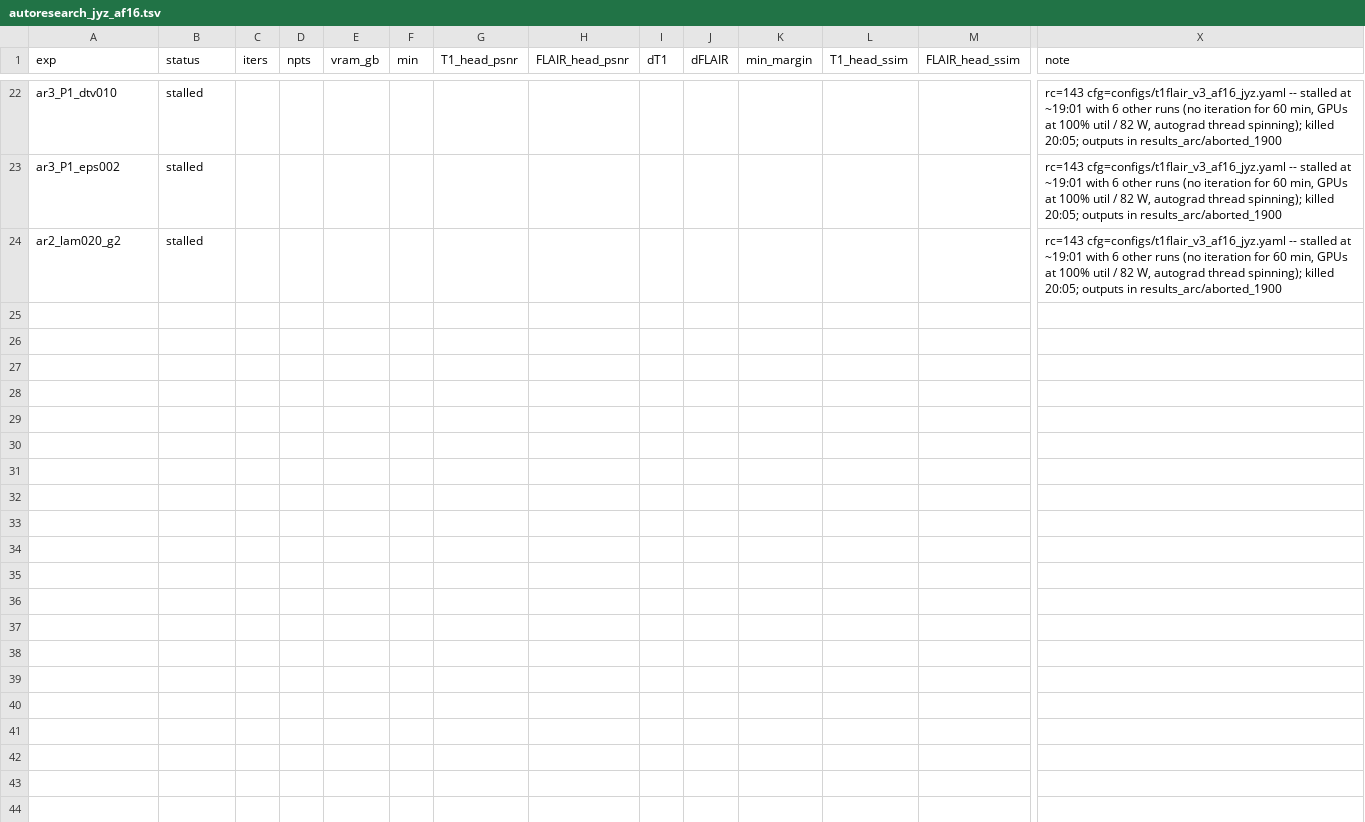
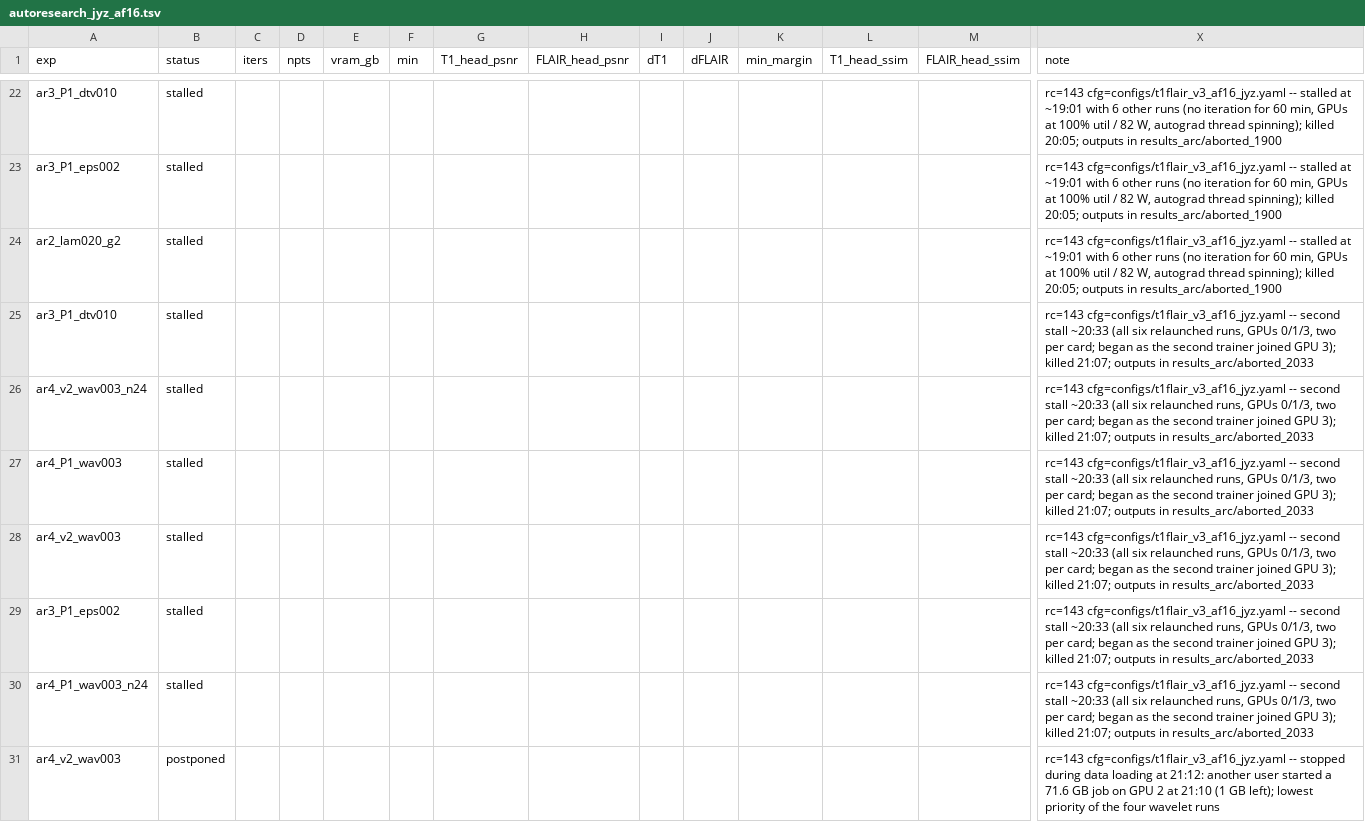
Before and after one commit to sober235/mcgs, a TSV file: autoresearch_jyz_af16.tsv, drawn as a sheet; only a part is shown, gaps mark what is left out; rows hold the shown columns only; the diff names each change by its address in the sheet, - before the commit and + after, or states it on an @@ line.

Commit message:
autoresearch jyz af16: ledger - second-stall rows, ar4_v2_wav003 postponed (GPU 2 taken by another user's 71.6 GB job)

```diff
--- a/autoresearch_jyz_af16.tsv
+++ b/autoresearch_jyz_af16.tsv
+row 25: ar3_P1_dtv010 | stalled |  |  |  |  |  |  |  |  |  |  |  | rc=143 cfg=configs/t1flair_v3_af16_jyz.yaml -- second stall ~20:33 (all six relaunched runs, GPUs 0/1/3, two per card; began as the second trainer joined GPU 3); killed 21:07; outputs in results_arc/aborted_2033
+row 26: ar4_v2_wav003_n24 | stalled |  |  |  |  |  |  |  |  |  |  |  | rc=143 cfg=configs/t1flair_v3_af16_jyz.yaml -- second stall ~20:33 (all six relaunched runs, GPUs 0/1/3, two per card; began as the second trainer joined GPU 3); killed 21:07; outputs in results_arc/aborted_2033
+row 27: ar4_P1_wav003 | stalled |  |  |  |  |  |  |  |  |  |  |  | rc=143 cfg=configs/t1flair_v3_af16_jyz.yaml -- second stall ~20:33 (all six relaunched runs, GPUs 0/1/3, two per card; began as the second trainer joined GPU 3); killed 21:07; outputs in results_arc/aborted_2033
+row 28: ar4_v2_wav003 | stalled |  |  |  |  |  |  |  |  |  |  |  | rc=143 cfg=configs/t1flair_v3_af16_jyz.yaml -- second stall ~20:33 (all six relaunched runs, GPUs 0/1/3, two per card; began as the second trainer joined GPU 3); killed 21:07; outputs in results_arc/aborted_2033
+row 29: ar3_P1_eps002 | stalled |  |  |  |  |  |  |  |  |  |  |  | rc=143 cfg=configs/t1flair_v3_af16_jyz.yaml -- second stall ~20:33 (all six relaunched runs, GPUs 0/1/3, two per card; began as the second trainer joined GPU 3); killed 21:07; outputs in results_arc/aborted_2033
+row 30: ar4_P1_wav003_n24 | stalled |  |  |  |  |  |  |  |  |  |  |  | rc=143 cfg=configs/t1flair_v3_af16_jyz.yaml -- second stall ~20:33 (all six relaunched runs, GPUs 0/1/3, two per card; began as the second trainer joined GPU 3); killed 21:07; outputs in results_arc/aborted_2033
+row 31: ar4_v2_wav003 | postponed |  |  |  |  |  |  |  |  |  |  |  | rc=143 cfg=configs/t1flair_v3_af16_jyz.yaml -- stopped during data loading at 21:12: another user started a 71.6 GB job on GPU 2 at 21:10 (1 GB left); lowest priority of the four wavelet runs
```
